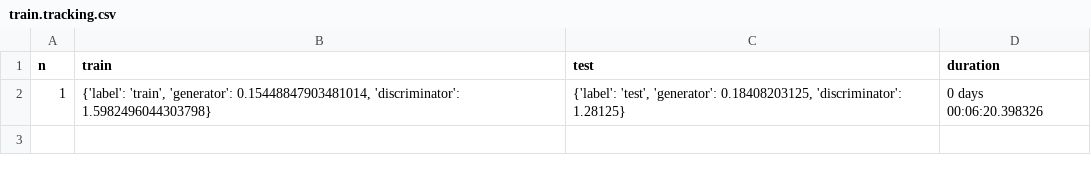
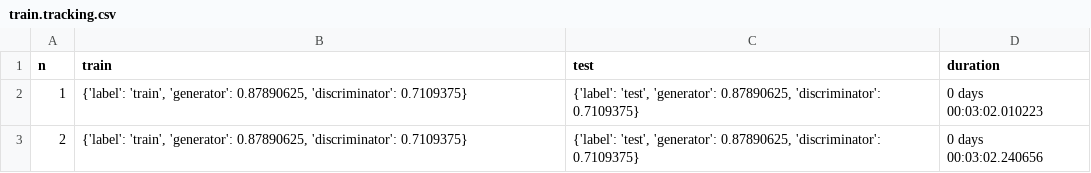
Before and after one commit to simon-muenker/LLM-Reinforcement-GAN, a CSV file: experiments/twon/results/train.tracking.csv, drawn as a sheet.

```diff
--- a/experiments/twon/results/train.tracking.csv
+++ b/experiments/twon/results/train.tracking.csv
@@ -1,2 +1,3 @@
 n,train,test,duration
-1,"{'label': 'train', 'generator': 0.15448847903481014, 'discriminator': 1.5982496044303798}","{'label': 'test', 'generator': 0.18408203125, 'discriminator': 1.28125}",0 days 00:06:20.398326
+1,"{'label': 'train', 'generator': 0.87890625, 'discriminator': 0.7109375}","{'label': 'test', 'generator': 0.87890625, 'discriminator': 0.7109375}",0 days 00:03:02.010223
+2,"{'label': 'train', 'generator': 0.87890625, 'discriminator': 0.7109375}","{'label': 'test', 'generator': 0.87890625, 'discriminator': 0.7109375}",0 days 00:03:02.240656
```
Also changed, not shown: 15 other files.
